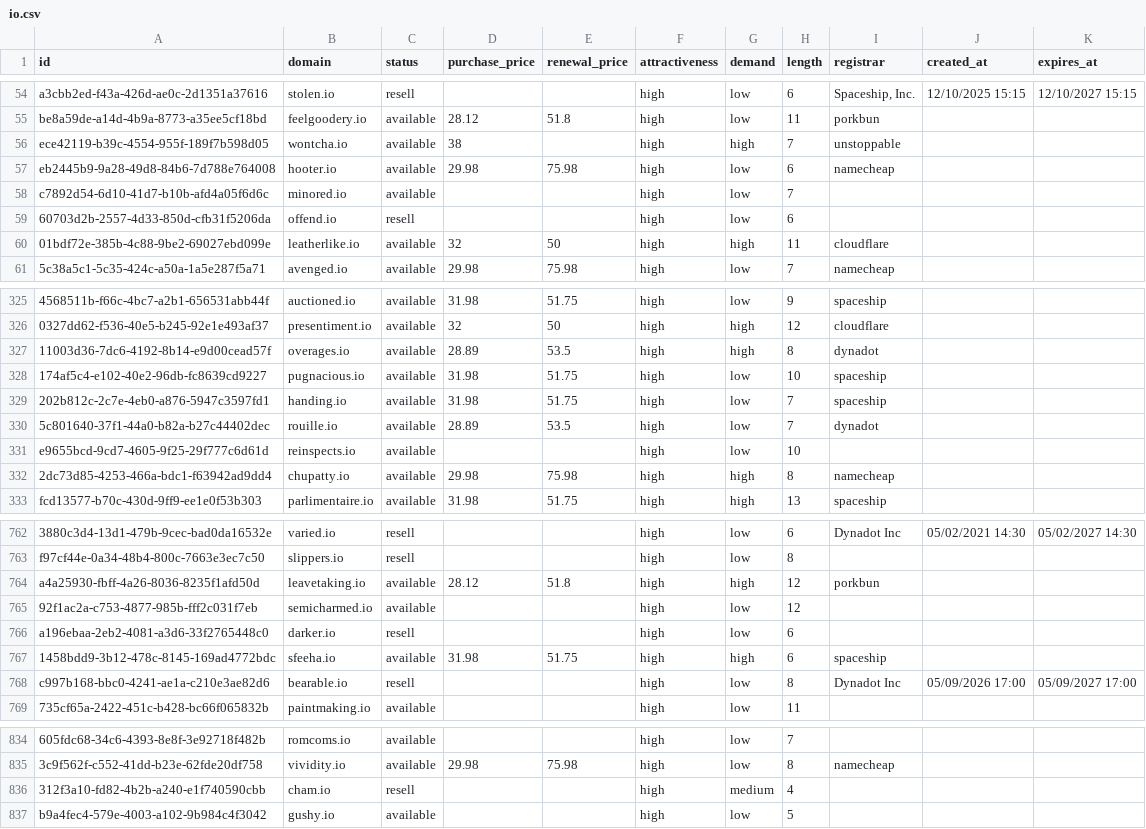
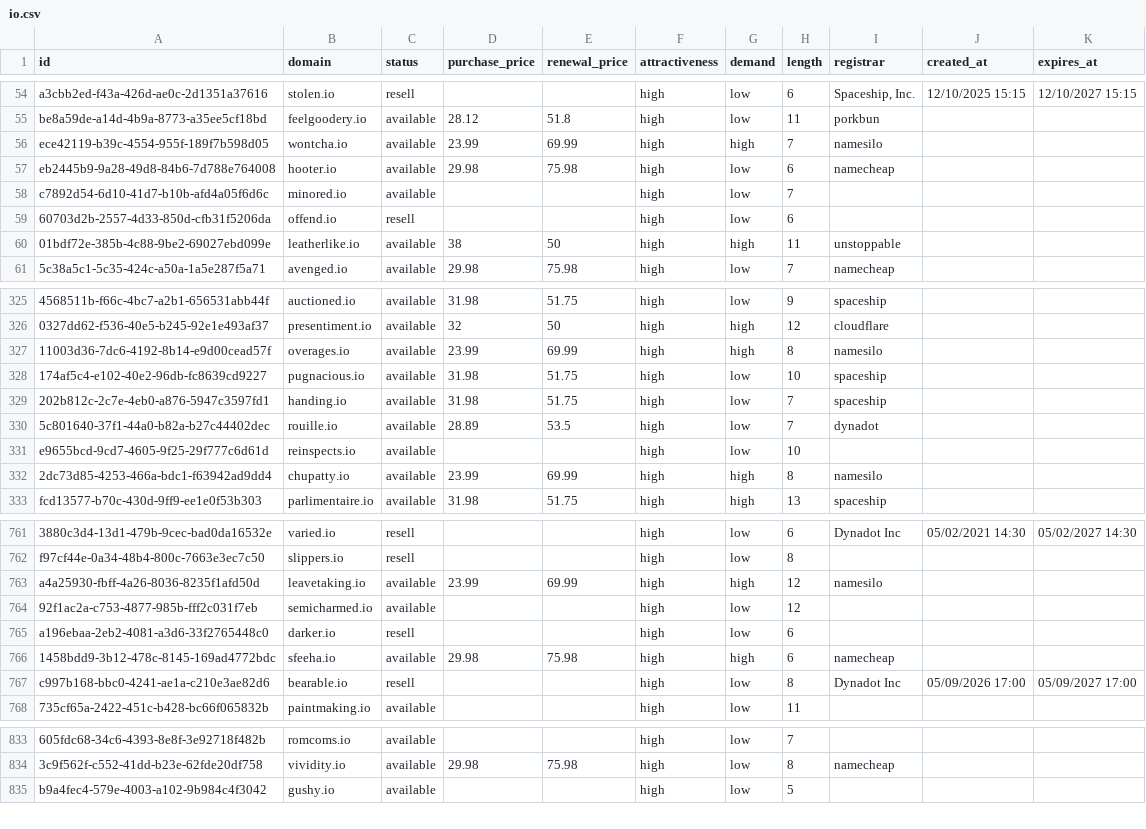
Before and after one commit to UniqueDomains/io-oneword-domains, a CSV file: io.csv, drawn as a sheet; only a part is shown, gaps mark what is left out; removed rows and columns are numbered as before the commit, all else as after; the diff covers the shown part only; the diff names each change by its address in the sheet, - before the commit and + after, or states it on an @@ line.

```diff
--- a/io.csv
+++ b/io.csv
-D56 (purchase_price): 38
+D56 (purchase_price): 23.99
-E56 (renewal_price): (empty)
+E56 (renewal_price): 69.99
-I56 (registrar): unstoppable
+I56 (registrar): namesilo
-D60 (purchase_price): 32
+D60 (purchase_price): 38
-I60 (registrar): cloudflare
+I60 (registrar): unstoppable
-D327 (purchase_price): 28.89
+D327 (purchase_price): 23.99
-E327 (renewal_price): 53.5
+E327 (renewal_price): 69.99
-I327 (registrar): dynadot
+I327 (registrar): namesilo
-D332 (purchase_price): 29.98
+D332 (purchase_price): 23.99
-E332 (renewal_price): 75.98
+E332 (renewal_price): 69.99
-I332 (registrar): namecheap
+I332 (registrar): namesilo
-D763 (purchase_price): 28.12
+D763 (purchase_price): 23.99
-E763 (renewal_price): 51.8
+E763 (renewal_price): 69.99
-I763 (registrar): porkbun
+I763 (registrar): namesilo
-D766 (purchase_price): 31.98
+D766 (purchase_price): 29.98
-E766 (renewal_price): 51.75
+E766 (renewal_price): 75.98
-I766 (registrar): spaceship
+I766 (registrar): namecheap
-row 836: 312f3a10-fd82-4b2b-a240-e1f740590cbb | cham.io | resell |  |  | high | medium | 4
```
Also changed, not shown: 3 added rows, 2 removed rows and 63 edited cells elsewhere in this file, 5 other files.
